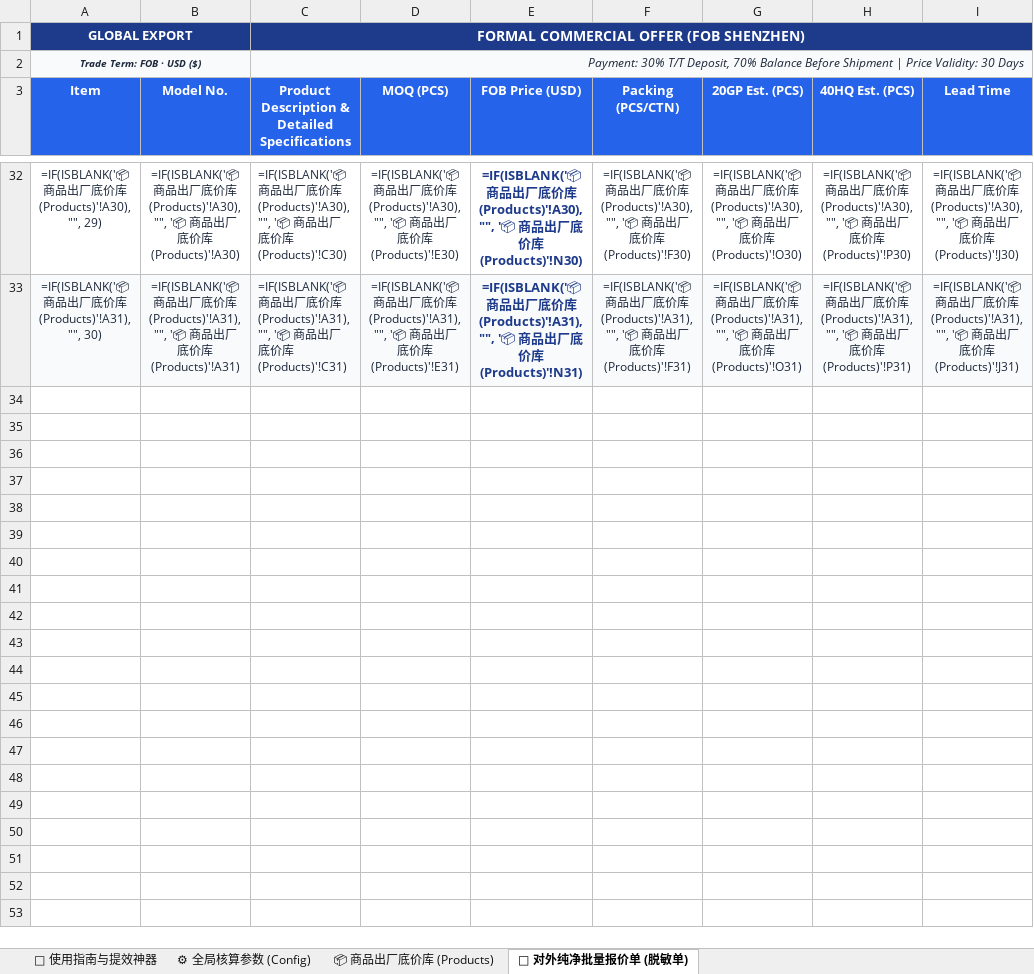
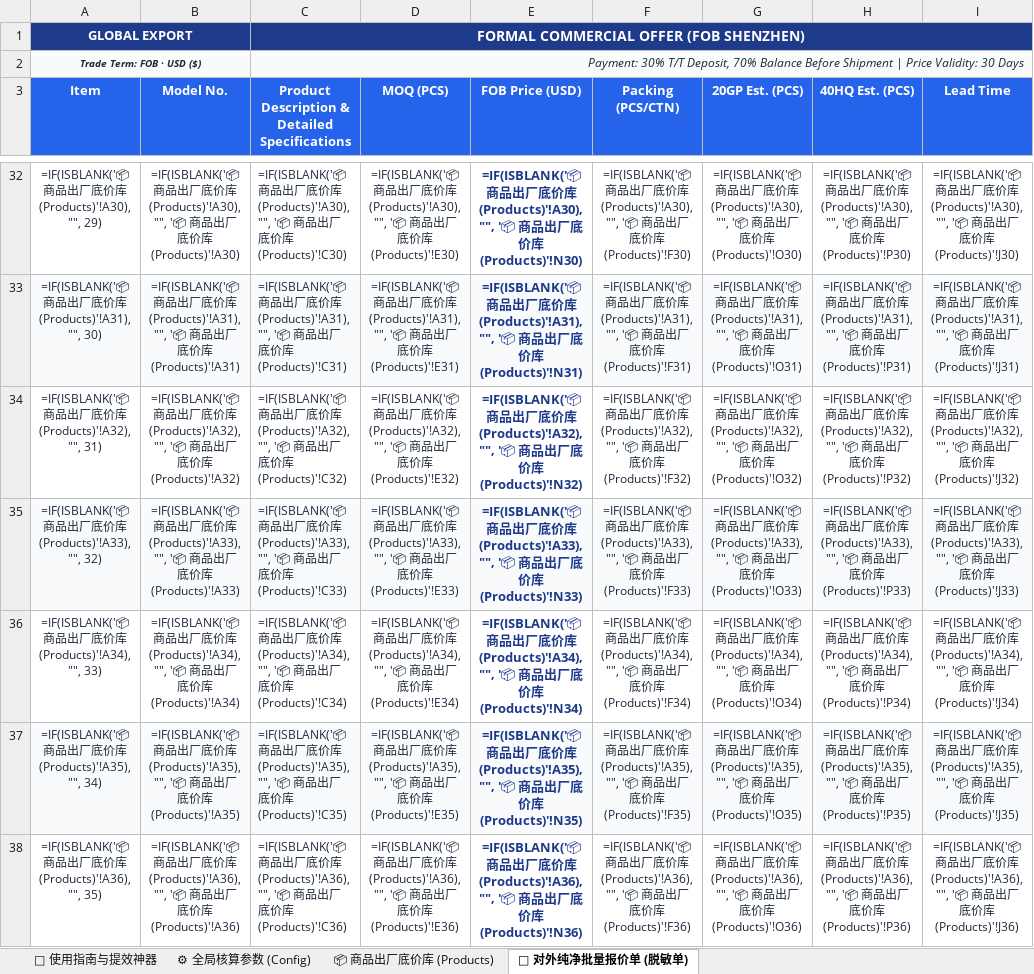
Before and after one commit to KelvinTsui820/xhs-operator, an Excel workbook: lead_magnets/2026外贸出厂底价表与智能核价模板.xlsx, sheet 📄 对外纯净批量报价单 (脱敏单), drawn as a sheet; only a part is shown, gaps mark what is left out; values as stored, in another font and other column widths than the file's, no borders; formulas without a stored value are shown as written; the diff covers the shown part only; the diff names each change by its address in the sheet, - before the commit and + after, or states it on an @@ line.

Commit message:
feat(lead_magnets): expand smart formula capacity to 100 pre-populated rows

```diff
--- a/lead_magnets/2026外贸出厂底价表与智能核价模板.xlsx (sheet 📄 对外纯净批量报价单 (脱敏单))
+++ b/lead_magnets/2026外贸出厂底价表与智能核价模板.xlsx (sheet 📄 对外纯净批量报价单 (脱敏单))
+row 34: =IF(ISBLANK('📦 商品出厂底价库 (Products)'!A32), "", 31) | =IF(ISBLANK('📦 商品出厂底价库 (Products)'!A32), "", '📦 商品出厂底价库 (Products)'!A32) | =IF(ISBLANK('📦 商品出厂底价库 (Products)'!A32), "", '📦 商品出厂底价库 (Products)'!C32) | =IF(ISBLANK('📦 商品出厂底价库 (Products)'!A32), "", '📦 商品出厂底价库 (Products)'!E32) | =IF(ISBLANK('📦 商品出厂底价库 (Products)'!A32), "", '📦 商品出厂底价库 (Products)'!N32) | =IF(ISBLANK('📦 商品出厂底价库 (Products)'!A32), "", '📦 商品出厂底价库 (Products)'!F32) | =IF(ISBLANK('📦 商品出厂底价库 (Products)'!A32), "", '📦 商品出厂底价库 (Products)'!O32) | =IF(ISBLANK('📦 商品出厂底价库 (Products)'!A32), "", '📦 商品出厂底价库 (Products)'!P32) | =IF(ISBLANK('📦 商品出厂底价库 (Products)'!A32), "", '📦 商品出厂底价库 (Products)'!J32)
+row 35: =IF(ISBLANK('📦 商品出厂底价库 (Products)'!A33), "", 32) | =IF(ISBLANK('📦 商品出厂底价库 (Products)'!A33), "", '📦 商品出厂底价库 (Products)'!A33) | =IF(ISBLANK('📦 商品出厂底价库 (Products)'!A33), "", '📦 商品出厂底价库 (Products)'!C33) | =IF(ISBLANK('📦 商品出厂底价库 (Products)'!A33), "", '📦 商品出厂底价库 (Products)'!E33) | =IF(ISBLANK('📦 商品出厂底价库 (Products)'!A33), "", '📦 商品出厂底价库 (Products)'!N33) | =IF(ISBLANK('📦 商品出厂底价库 (Products)'!A33), "", '📦 商品出厂底价库 (Products)'!F33) | =IF(ISBLANK('📦 商品出厂底价库 (Products)'!A33), "", '📦 商品出厂底价库 (Products)'!O33) | =IF(ISBLANK('📦 商品出厂底价库 (Products)'!A33), "", '📦 商品出厂底价库 (Products)'!P33) | =IF(ISBLANK('📦 商品出厂底价库 (Products)'!A33), "", '📦 商品出厂底价库 (Products)'!J33)
+row 36: =IF(ISBLANK('📦 商品出厂底价库 (Products)'!A34), "", 33) | =IF(ISBLANK('📦 商品出厂底价库 (Products)'!A34), "", '📦 商品出厂底价库 (Products)'!A34) | =IF(ISBLANK('📦 商品出厂底价库 (Products)'!A34), "", '📦 商品出厂底价库 (Products)'!C34) | =IF(ISBLANK('📦 商品出厂底价库 (Products)'!A34), "", '📦 商品出厂底价库 (Products)'!E34) | =IF(ISBLANK('📦 商品出厂底价库 (Products)'!A34), "", '📦 商品出厂底价库 (Products)'!N34) | =IF(ISBLANK('📦 商品出厂底价库 (Products)'!A34), "", '📦 商品出厂底价库 (Products)'!F34) | =IF(ISBLANK('📦 商品出厂底价库 (Products)'!A34), "", '📦 商品出厂底价库 (Products)'!O34) | =IF(ISBLANK('📦 商品出厂底价库 (Products)'!A34), "", '📦 商品出厂底价库 (Products)'!P34) | =IF(ISBLANK('📦 商品出厂底价库 (Products)'!A34), "", '📦 商品出厂底价库 (Products)'!J34)
+row 37: =IF(ISBLANK('📦 商品出厂底价库 (Products)'!A35), "", 34) | =IF(ISBLANK('📦 商品出厂底价库 (Products)'!A35), "", '📦 商品出厂底价库 (Products)'!A35) | =IF(ISBLANK('📦 商品出厂底价库 (Products)'!A35), "", '📦 商品出厂底价库 (Products)'!C35) | =IF(ISBLANK('📦 商品出厂底价库 (Products)'!A35), "", '📦 商品出厂底价库 (Products)'!E35) | =IF(ISBLANK('📦 商品出厂底价库 (Products)'!A35), "", '📦 商品出厂底价库 (Products)'!N35) | =IF(ISBLANK('📦 商品出厂底价库 (Products)'!A35), "", '📦 商品出厂底价库 (Products)'!F35) | =IF(ISBLANK('📦 商品出厂底价库 (Products)'!A35), "", '📦 商品出厂底价库 (Products)'!O35) | =IF(ISBLANK('📦 商品出厂底价库 (Products)'!A35), "", '📦 商品出厂底价库 (Products)'!P35) | =IF(ISBLANK('📦 商品出厂底价库 (Products)'!A35), "", '📦 商品出厂底价库 (Products)'!J35)
+row 38: =IF(ISBLANK('📦 商品出厂底价库 (Products)'!A36), "", 35) | =IF(ISBLANK('📦 商品出厂底价库 (Products)'!A36), "", '📦 商品出厂底价库 (Products)'!A36) | =IF(ISBLANK('📦 商品出厂底价库 (Products)'!A36), "", '📦 商品出厂底价库 (Products)'!C36) | =IF(ISBLANK('📦 商品出厂底价库 (Products)'!A36), "", '📦 商品出厂底价库 (Products)'!E36) | =IF(ISBLANK('📦 商品出厂底价库 (Products)'!A36), "", '📦 商品出厂底价库 (Products)'!N36) | =IF(ISBLANK('📦 商品出厂底价库 (Products)'!A36), "", '📦 商品出厂底价库 (Products)'!F36) | =IF(ISBLANK('📦 商品出厂底价库 (Products)'!A36), "", '📦 商品出厂底价库 (Products)'!O36) | =IF(ISBLANK('📦 商品出厂底价库 (Products)'!A36), "", '📦 商品出厂底价库 (Products)'!P36) | =IF(ISBLANK('📦 商品出厂底价库 (Products)'!A36), "", '📦 商品出厂底价库 (Products)'!J36)
```
Also changed, not shown: 65 added rows elsewhere in this sheet, sheet 📦 商品出厂底价库 (Products).
